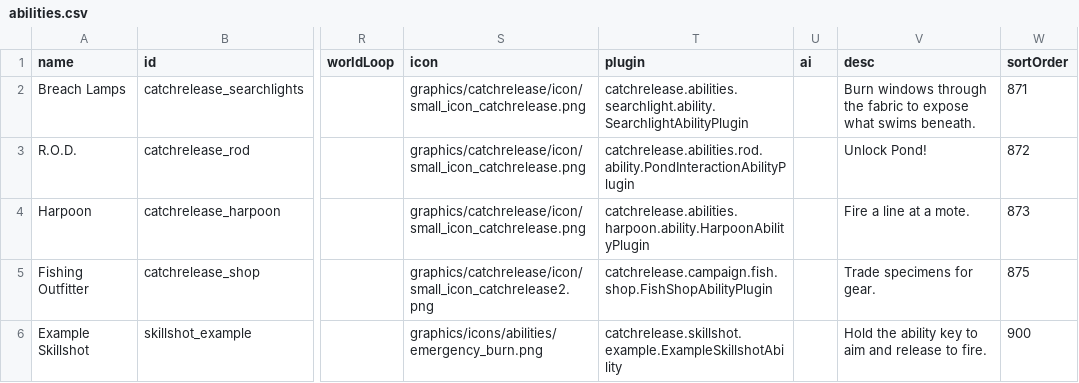
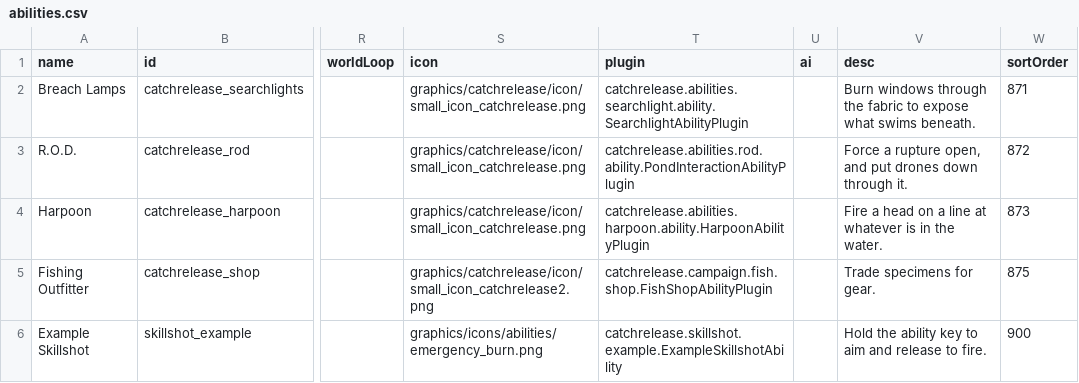
Before and after one commit to SirHartley/Catch.Release, a CSV file: data/campaign/abilities.csv, drawn as a sheet; only a part is shown, gaps mark what is left out; the diff names each change by its address in the sheet, - before the commit and + after, or states it on an @@ line.

```diff
--- a/data/campaign/abilities.csv
+++ b/data/campaign/abilities.csv
-V3 (desc): Unlock Pond!
+V3 (desc): Force a rupture open, and put drones down through it.
-V4 (desc): Fire a line at a mote.
+V4 (desc): Fire a head on a line at whatever is in the water.
```
Also changed, not shown: data/campaign/fish.csv, data/campaign/rules.csv, 4 other files.
